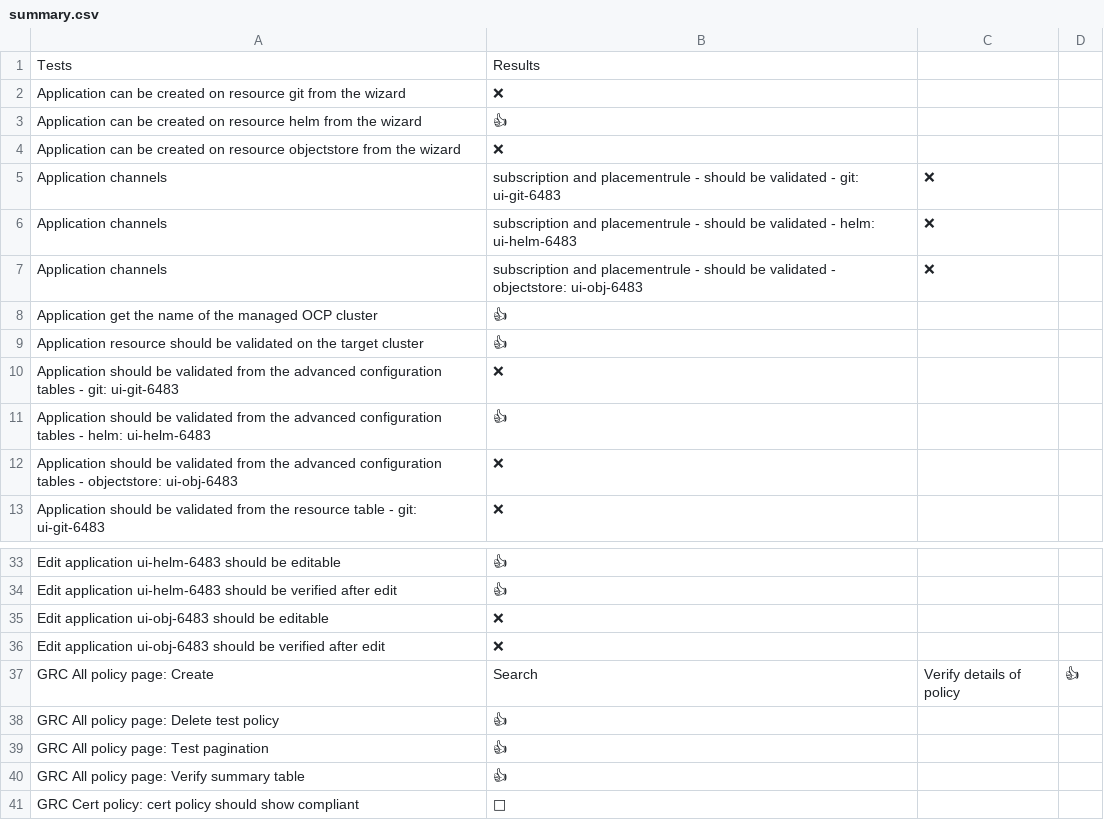
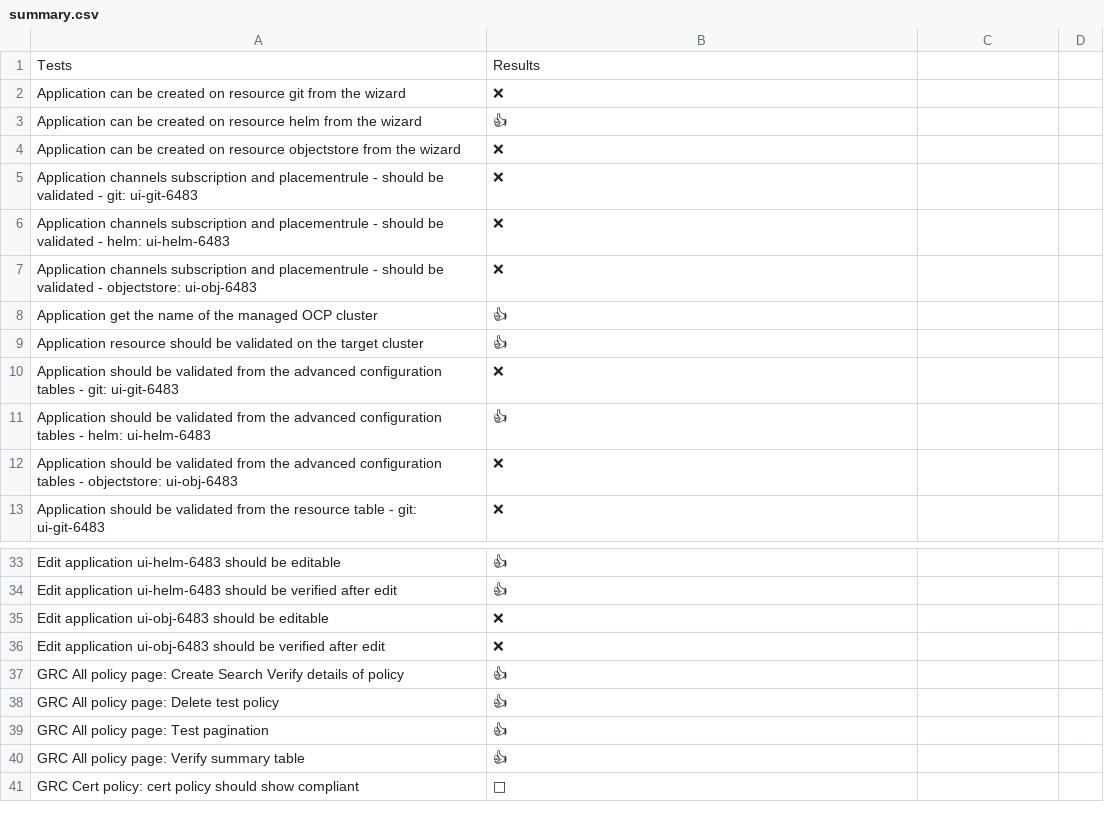
Before and after one commit to cdoan1/data-matrix, a CSV file: summary.csv, drawn as a sheet; only a part is shown, gaps mark what is left out.

Commit message:
update summary

```diff
--- a/summary.csv
+++ b/summary.csv
@@ -4,5 +4,5 @@ Application can be created on resource helm from the wizard,👍
 Application can be created on resource objectstore from the wizard,❌
-Application channels, subscription and placementrule - should be validated - git: ui-git-6483,❌
-Application channels, subscription and placementrule - should be validated - helm: ui-helm-6483,❌
-Application channels, subscription and placementrule - should be validated - objectstore: ui-obj-6483,❌
+Application channels subscription and placementrule - should be validated - git: ui-git-6483,❌
+Application channels subscription and placementrule - should be validated - helm: ui-helm-6483,❌
+Application channels subscription and placementrule - should be validated - objectstore: ui-obj-6483,❌
 Application get the name of the managed OCP cluster,👍
@@ -36,3 +36,3 @@ Edit application ui-obj-6483 should be editable,❌
 Edit application ui-obj-6483 should be verified after edit,❌
-GRC All policy page: Create, Search, Verify details of policy,👍
+GRC All policy page: Create Search Verify details of policy,👍
 GRC All policy page: Delete test policy,👍
```
